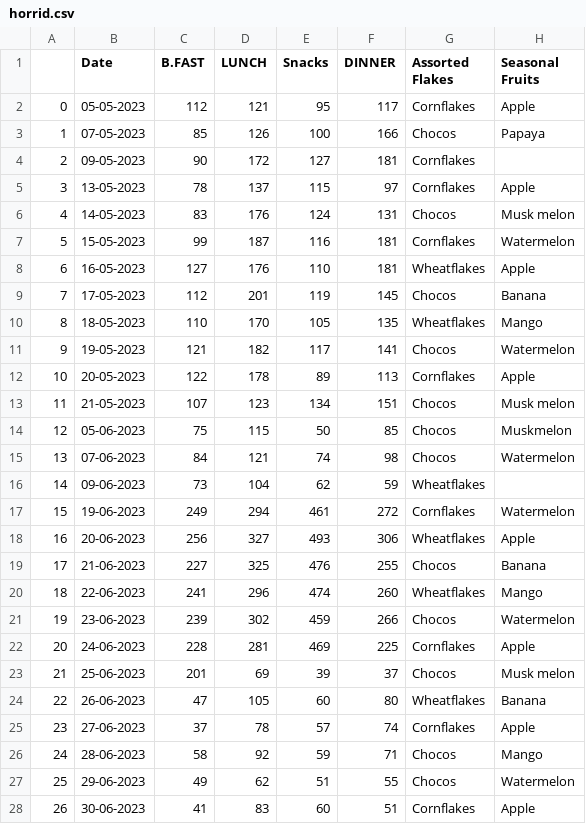
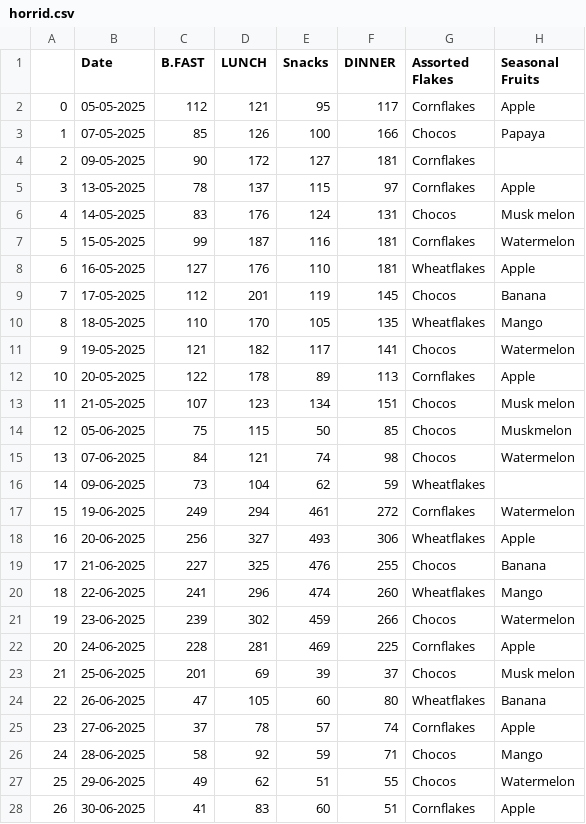
Before and after one commit to anmol2503/MLPR, a CSV file: horrid.csv, drawn as a sheet; only a part is shown; the diff covers the shown part only; the diff names each change by its address in the sheet, - before the commit and + after, or states it on an @@ line.

```diff
--- a/horrid.csv
+++ b/horrid.csv
-B2 (Date): 05-05-2023
+B2 (Date): 05-05-2025
-B3 (Date): 07-05-2023
+B3 (Date): 07-05-2025
-B4 (Date): 09-05-2023
+B4 (Date): 09-05-2025
-B5 (Date): 13-05-2023
+B5 (Date): 13-05-2025
-B6 (Date): 14-05-2023
+B6 (Date): 14-05-2025
-B7 (Date): 15-05-2023
+B7 (Date): 15-05-2025
-B8 (Date): 16-05-2023
+B8 (Date): 16-05-2025
-B9 (Date): 17-05-2023
+B9 (Date): 17-05-2025
-B10 (Date): 18-05-2023
+B10 (Date): 18-05-2025
-B11 (Date): 19-05-2023
+B11 (Date): 19-05-2025
-B12 (Date): 20-05-2023
+B12 (Date): 20-05-2025
-B13 (Date): 21-05-2023
+B13 (Date): 21-05-2025
-B14 (Date): 05-06-2023
+B14 (Date): 05-06-2025
-B15 (Date): 07-06-2023
+B15 (Date): 07-06-2025
-B16 (Date): 09-06-2023
+B16 (Date): 09-06-2025
-B17 (Date): 19-06-2023
+B17 (Date): 19-06-2025
-B18 (Date): 20-06-2023
+B18 (Date): 20-06-2025
-B19 (Date): 21-06-2023
+B19 (Date): 21-06-2025
-B20 (Date): 22-06-2023
+B20 (Date): 22-06-2025
-B21 (Date): 23-06-2023
+B21 (Date): 23-06-2025
-B22 (Date): 24-06-2023
+B22 (Date): 24-06-2025
-B23 (Date): 25-06-2023
+B23 (Date): 25-06-2025
-B24 (Date): 26-06-2023
+B24 (Date): 26-06-2025
-B25 (Date): 27-06-2023
+B25 (Date): 27-06-2025
-B26 (Date): 28-06-2023
+B26 (Date): 28-06-2025
-B27 (Date): 29-06-2023
+B27 (Date): 29-06-2025
-B28 (Date): 30-06-2023
+B28 (Date): 30-06-2025
```
Also changed, not shown: 22 edited cells elsewhere in this file, footfall_735.csv, may.csv, 9 other files.
